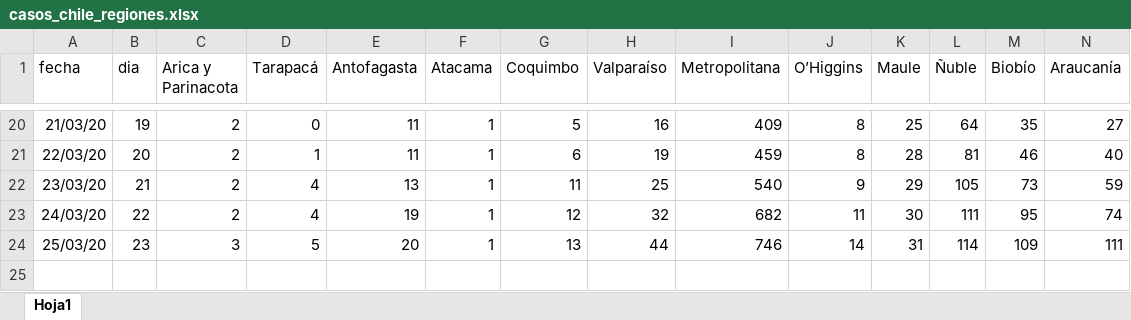
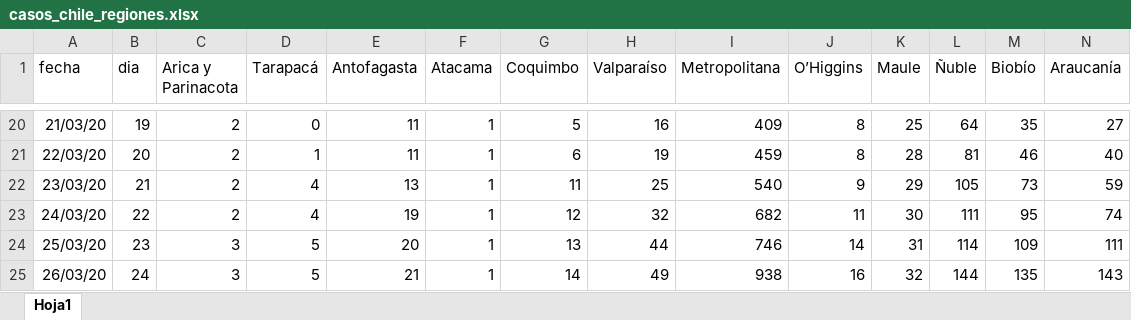
Before and after one commit to clbustos/analisis_covid19_chile, an Excel workbook: casos_chile_regiones.xlsx, sheet Hoja1, drawn as a sheet; only a part is shown, gaps mark what is left out; values as stored, in another font and other column widths than the file's, no borders; rows hold the shown columns only; the diff names each change by its address in the sheet, - before the commit and + after, or states it on an @@ line.

```diff
--- a/casos_chile_regiones.xlsx (sheet Hoja1)
+++ b/casos_chile_regiones.xlsx (sheet Hoja1)
+row 25: 26/03/20 | 24 | 3 | 5 | 21 | 1 | 14 | 49 | 938 | 16 | 32 | 144 | 135 | 143
```
Also changed, not shown: casos_pais.xlsx, 14 other files.
